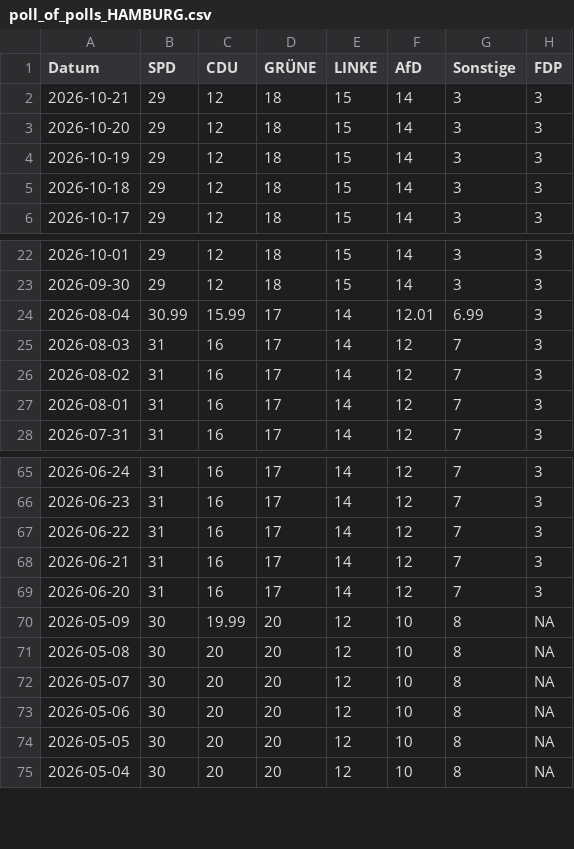
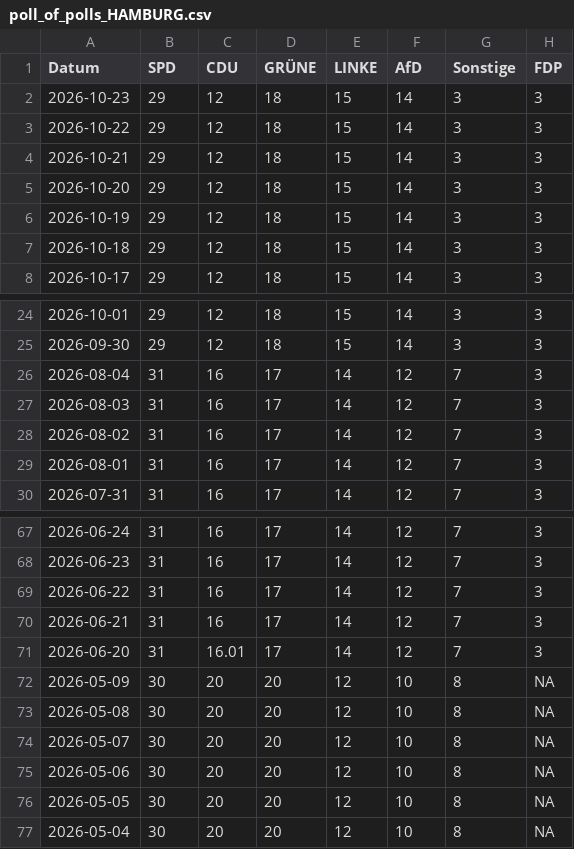
Before and after one commit to Cacauu/2025_ddj_wahlen_data, a CSV file: data/poll_of_polls_HAMBURG.csv, drawn as a sheet; only a part is shown, gaps mark what is left out.

```diff
--- a/data/poll_of_polls_HAMBURG.csv
+++ b/data/poll_of_polls_HAMBURG.csv
@@ -1,2 +1,4 @@
 Datum,SPD,CDU,GRÜNE,LINKE,AfD,Sonstige,FDP
+2026-10-23,29,12,18,15,14,3,3
+2026-10-22,29,12,18,15,14,3,3
 2026-10-21,29,12,18,15,14,3,3
@@ -23,3 +25,3 @@ Datum,SPD,CDU,GRÜNE,LINKE,AfD,Sonstige,FDP
 2026-09-30,29,12,18,15,14,3,3
-2026-08-04,30.99,15.99,17,14,12.01,6.99,3
+2026-08-04,31,16,17,14,12,7,3
 2026-08-03,31,16,17,14,12,7,3
@@ -68,4 +70,4 @@ Datum,SPD,CDU,GRÜNE,LINKE,AfD,Sonstige,FDP
 2026-06-21,31,16,17,14,12,7,3
-2026-06-20,31,16,17,14,12,7,3
-2026-05-09,30,19.99,20,12,10,8,NA
+2026-06-20,31,16.01,17,14,12,7,3
+2026-05-09,30,20,20,12,10,8,NA
 2026-05-08,30,20,20,12,10,8,NA
```
Also changed, not shown: data/poll_of_polls_BADEN_WURTTEMBERG.csv, data/poll_of_polls_BAYERN.csv, 4 other files.
